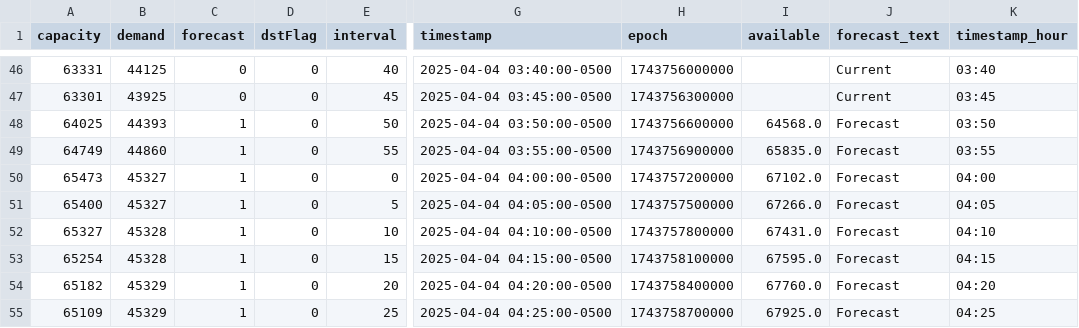
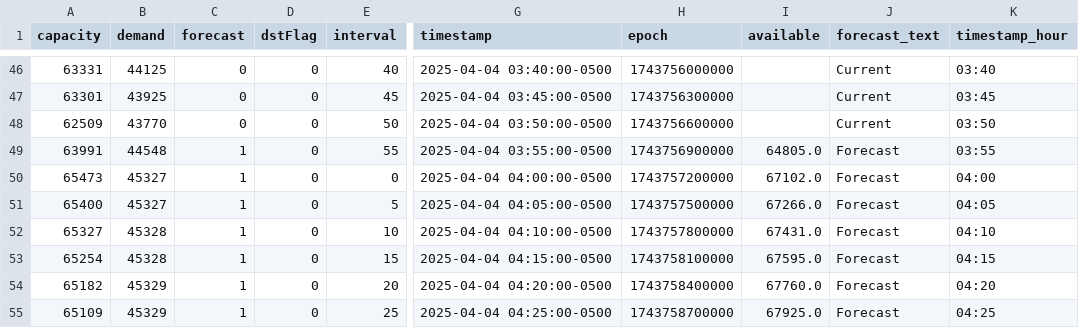
Before and after one commit to DallasMorningNews/FNTX_ercot, a CSV file: data/raw/environment/supply-demand.csv, drawn as a sheet; only a part is shown, gaps mark what is left out; the diff names each change by its address in the sheet, - before the commit and + after, or states it on an @@ line.

```diff
--- a/data/raw/environment/supply-demand.csv
+++ b/data/raw/environment/supply-demand.csv
-A48 (capacity): 64025
+A48 (capacity): 62509
-B48 (demand): 44393
+B48 (demand): 43770
-C48 (forecast): 1
+C48 (forecast): 0
-I48 (available): 64568.0
+I48 (available): (empty)
-J48 (forecast_text): Forecast
+J48 (forecast_text): Current
-A49 (capacity): 64749
+A49 (capacity): 63991
-B49 (demand): 44860
+B49 (demand): 44548
-I49 (available): 65835.0
+I49 (available): 64805.0
```
